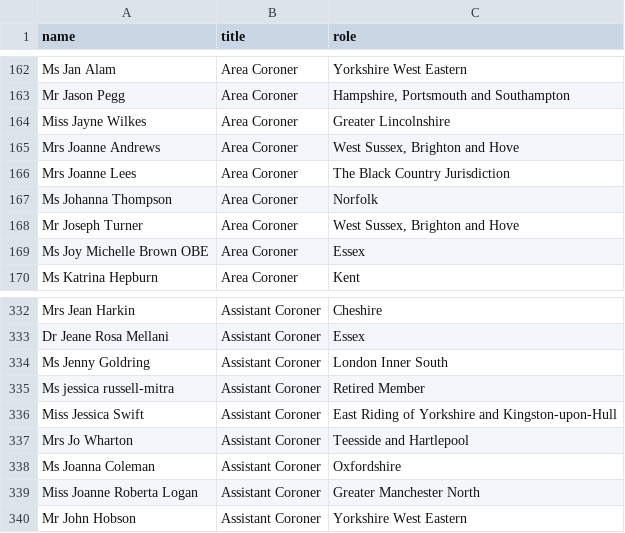
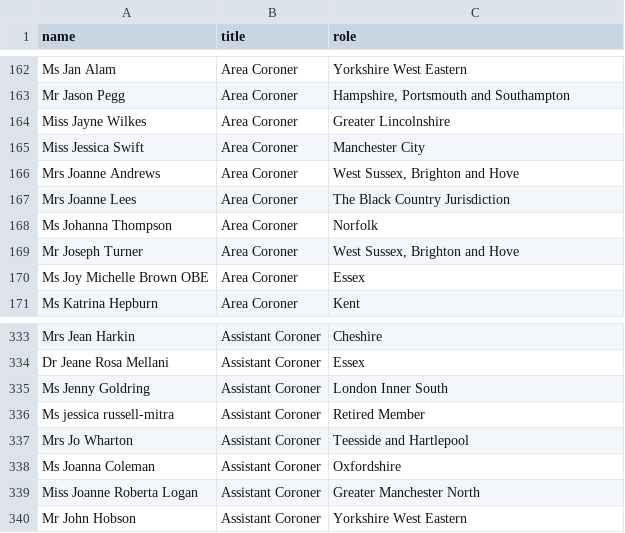
Before and after one commit to Just-Helpful/preventable-deaths-scraper, a CSV file: src/data/coroners-society.csv, drawn as a sheet; only a part is shown, gaps mark what is left out; removed rows and columns are numbered as before the commit, all else as after; the diff names each change by its address in the sheet, - before the commit and + after, or states it on an @@ line.

```diff
--- a/src/data/coroners-society.csv
+++ b/src/data/coroners-society.csv
+row 165: Miss Jessica Swift | Area Coroner | Manchester City
-row 336: Miss Jessica Swift | Assistant Coroner | East Riding of Yorkshire and Kingston-upon-Hull
```
Also changed, not shown: src/analyse/counts/data/area/area-counts.csv, src/analyse/counts/data/area/area-years.csv, 21 other files.
